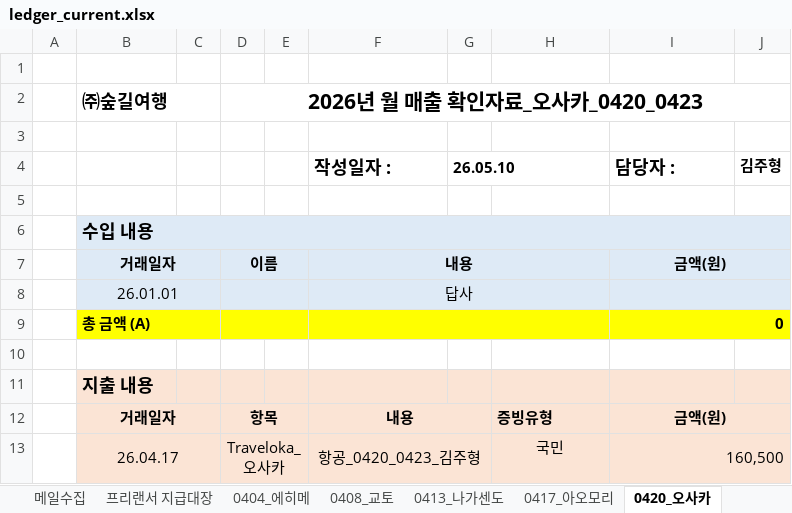
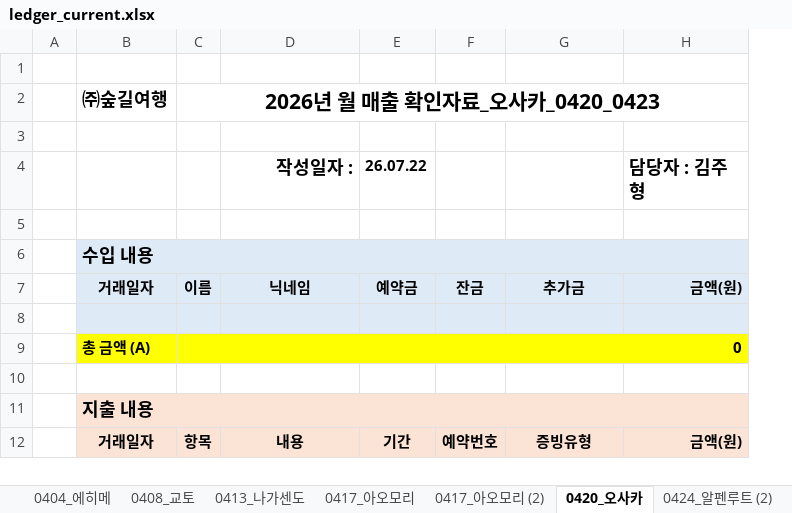
Before and after one commit to 6Soo/cost, an Excel workbook: ledger/data/ledger_current.xlsx, sheet 0420_오사카, drawn as a sheet; only a part is shown; values as stored, in another font and other column widths than the file's, no borders; charts and pictures not drawn; removed rows and columns are numbered as before the commit, all else as after; the diff covers the shown part only; the diff names each change by its address in the sheet, - before the commit and + after, or states it on an @@ line.

```diff
--- a/ledger/data/ledger_current.xlsx (sheet 0420_오사카)
+++ b/ledger/data/ledger_current.xlsx (sheet 0420_오사카)
-sheet tab: 메일수집
+sheet tab: 0417_아오모리 (2)
+sheet tab: 0424_알펜루트 (2)
-column C, empty
-column E, empty
-column G (26.05.10), empty
+column E (26.07.22), row 7: 예약금; row 12: 기간
+column F, row 7: 잔금; row 12: 예약번호
-column J (김주형), empty
-B2:C2 merged
-D4 alignment: left
+D4 alignment: right
-H4: 담당자 :
+H4: 담당자 : 김주형
-B7:C7 merged
-D7:E7 merged
-D7 (작성일자 :): 내용
+D7 (작성일자 :): 닉네임
-F7:H7 merged
-G7: (empty)
+G7: 추가금
-G7:G8 fill: none
+G7:G8 fill: #DEEAF6
-H7 alignment: center
+H7 alignment: right
-I7:J7 merged
-row 8:  | 26.01.01 |  |  |  | 답사
+row 8: (empty)
-B8:C8 merged
-D8:E8 merged
-F8:H8 merged
-I8:J8 merged
-row 9:  | 총 금액 (A) |  |  |  |  |  |  | 0
+row 9:  | 총 금액 (A) | 0
+B11:H11 merged
-C11 fill: #FBE4D5
+C11 fill: none
-D11 fill: #FBE4D5
+D11 fill: none
-G11:H11 fill: #FBE4D5
+G11:H11 fill: none
-B12:C12 merged
-D12:E12 merged
-F12:G12 merged
-G12 alignment: left
+G12 alignment: center
-H12 alignment: center
+H12 alignment: right
-I12:J12 merged
-row 13:  | 26.04.17 |  | Traveloka_오사카 |  | 항공_0420_0423_김주형 |  | 국민 | 160,500
```
Also changed, not shown: 3 added rows, 2 removed rows, 17 edited cells, cell formats and merged cells elsewhere in this sheet, sheet 0417_아오모리, sheet 0616_레분토&리시리, sheet 0613_북해도, sheet 0413_나가센도, sheet 0630_오제, sheet 0625_아키타, 8 more sheets, other sheet tabs, formulas that keep their value, charts or pictures, ledger/data/ledger_latest.xlsx, 29 other files.
